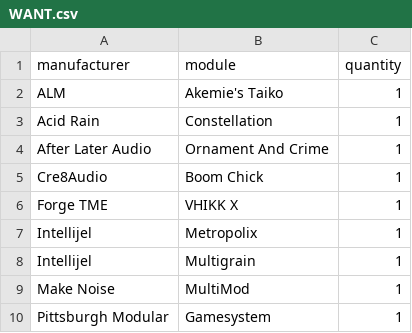
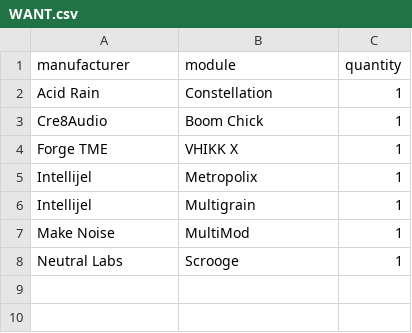
Before and after one commit to nstarke/eurorack-manuals, a CSV file: WANT.csv, drawn as a sheet; removed rows and columns are numbered as before the commit, all else as after; the diff names each change by its address in the sheet, - before the commit and + after, or states it on an @@ line.

```diff
--- a/WANT.csv
+++ b/WANT.csv
-row 2: ALM | Akemie's Taiko | 1
-row 4: After Later Audio | Ornament And Crime | 1
-row 10: Pittsburgh Modular | Gamesystem | 1
+row 8: Neutral Labs | Scrooge | 1
```
Also changed, not shown: README.csv, 8 other files.
